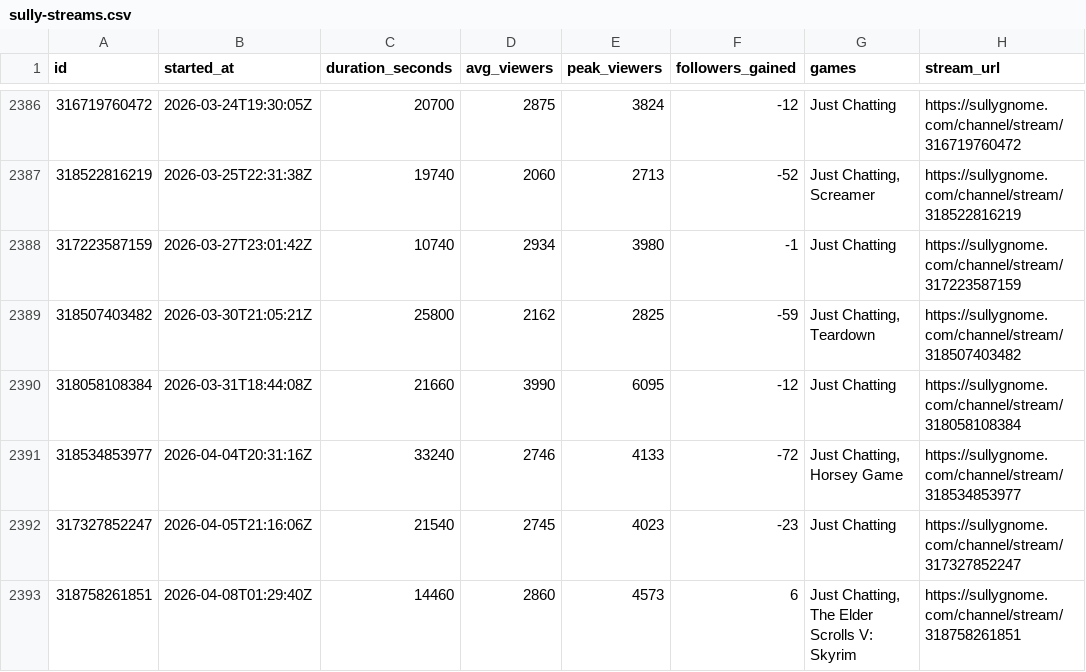
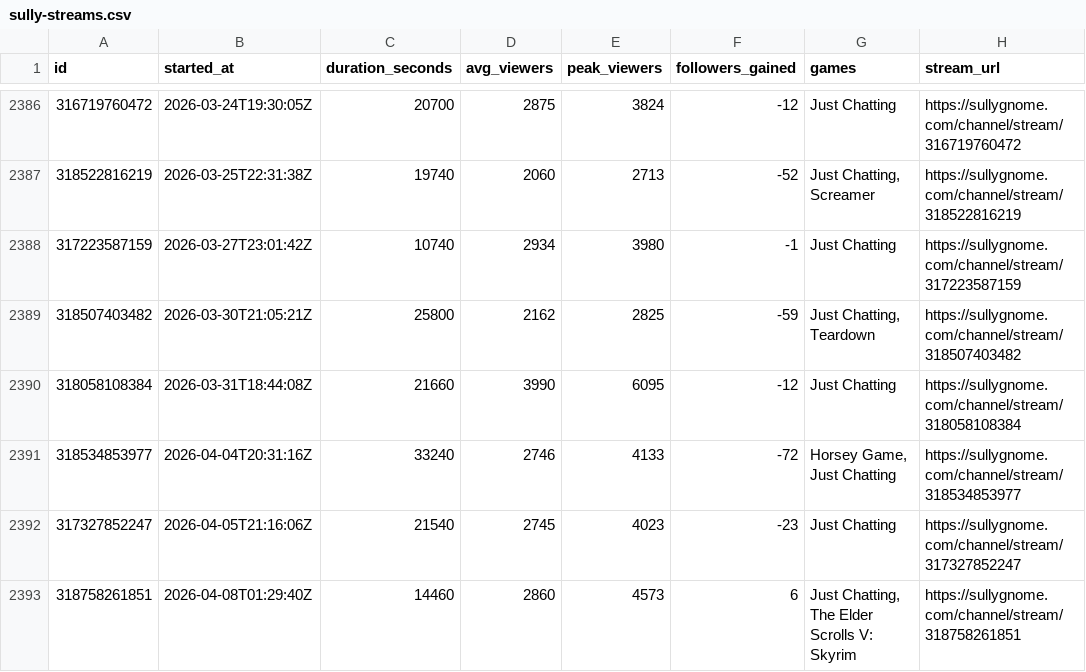
Before and after one commit to sardistic/cyr, a CSV file: data/sully-streams.csv, drawn as a sheet; only a part is shown, gaps mark what is left out; the diff covers the shown part only.

```diff
--- a/data/sully-streams.csv
+++ b/data/sully-streams.csv
@@ -2390,3 +2390,3 @@ id,started_at,duration_seconds,avg_viewers,peak_viewers,followers_gained,games,s
 318058108384,2026-03-31T18:44:08Z,21660,3990,6095,-12,Just Chatting,https://sullygnome.com/channel/stream/318058108384
-318534853977,2026-04-04T20:31:16Z,33240,2746,4133,-72,"Just Chatting, Horsey Game",https://sullygnome.com/channel/stream/318534853977
+318534853977,2026-04-04T20:31:16Z,33240,2746,4133,-72,"Horsey Game, Just Chatting",https://sullygnome.com/channel/stream/318534853977
 317327852247,2026-04-05T21:16:06Z,21540,2745,4023,-23,Just Chatting,https://sullygnome.com/channel/stream/317327852247
```
Also changed, not shown: 24 edited cells elsewhere in this file, 2 other files.
